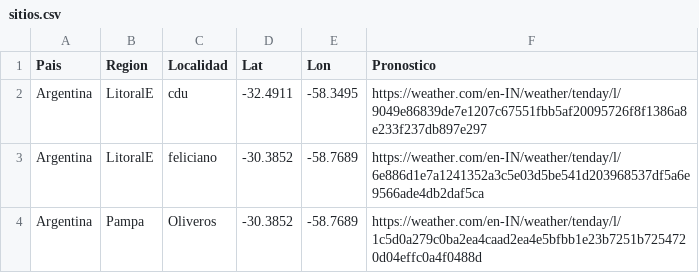
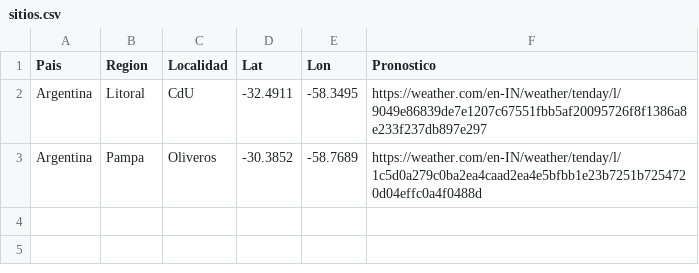
Before and after one commit to martdurante/FontagroMuestreos, a CSV file: tablas/sitios.csv, drawn as a sheet.

```diff
--- a/tablas/sitios.csv
+++ b/tablas/sitios.csv
@@ -1,4 +1,3 @@
 Pais,Region,Localidad,Lat,Lon,Pronostico
-Argentina,LitoralE,cdu,-32.4911,-58.3495,https://weather.com/en-IN/weather/tenday/l/9049e86839de7e1207c67551fbb5af20095726f8f1386a8e233f237db897e297
-Argentina,LitoralE,feliciano,-30.3852,-58.7689,https://weather.com/en-IN/weather/tenday/l/6e886d1e7a1241352a3c5e03d5be541d203968537df5a6e9566ade4db2daf5ca
+Argentina,Litoral,CdU,-32.4911,-58.3495,https://weather.com/en-IN/weather/tenday/l/9049e86839de7e1207c67551fbb5af20095726f8f1386a8e233f237db897e297
 Argentina,Pampa,Oliveros,-30.3852,-58.7689,https://weather.com/en-IN/weather/tenday/l/1c5d0a279c0ba2ea4caad2ea4e5bfbb1e23b7251b7254720d04effc0a4f0488d
```
Also changed, not shown: tablas/OUTpronostico.csv, 1 other file.
